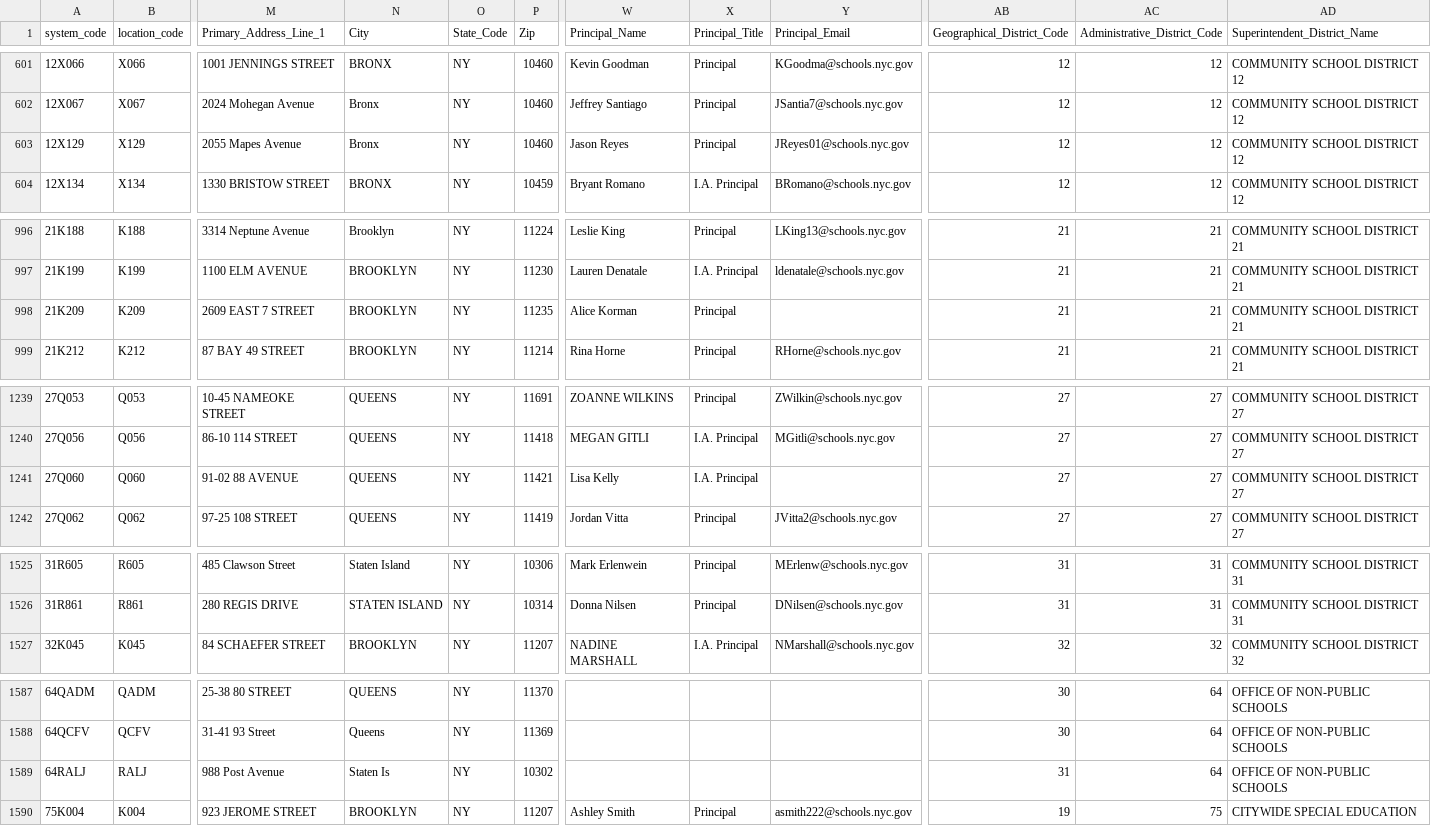
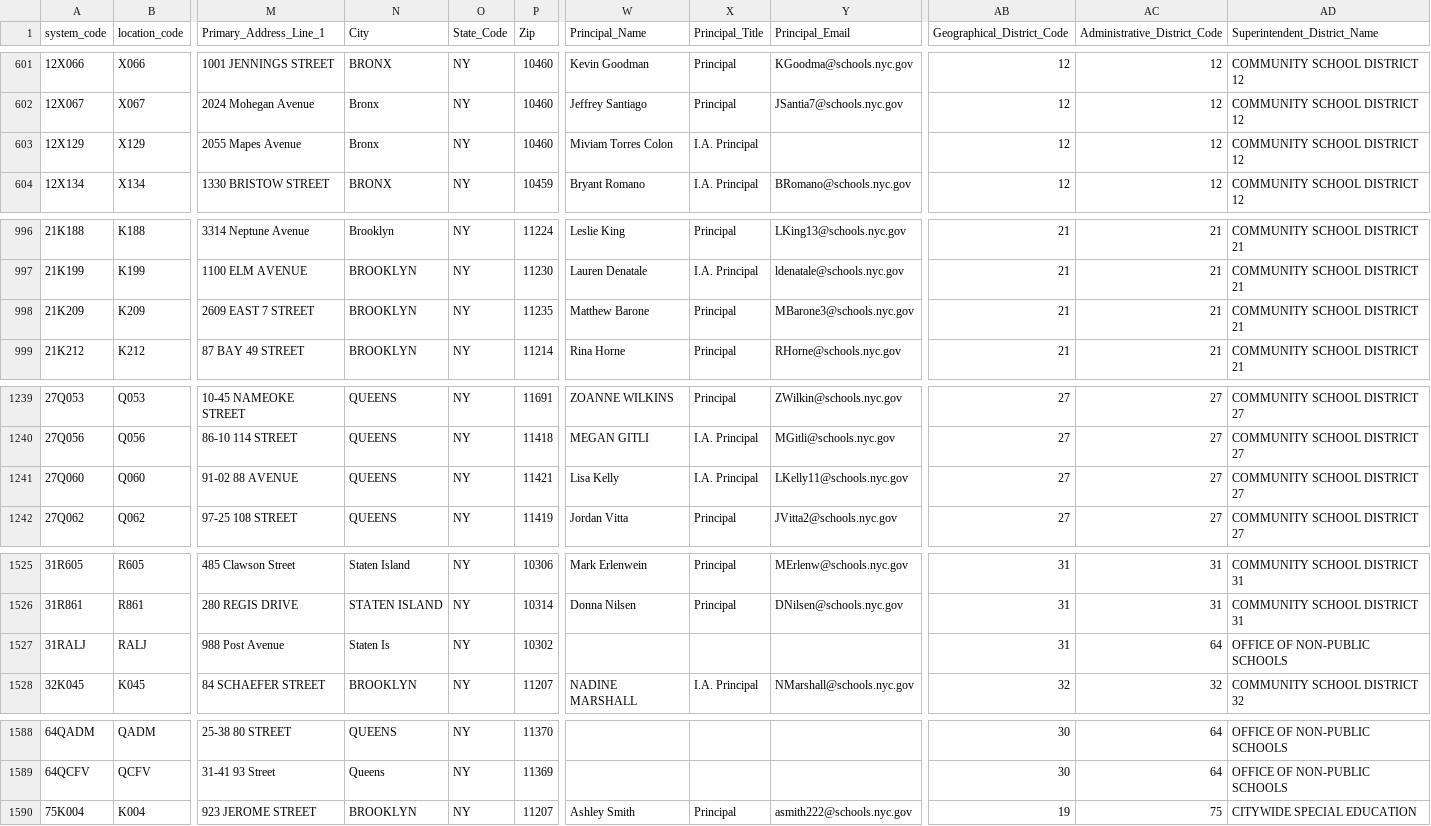
Before and after one commit to dsimoes-doe/LCGMS, a CSV file: LCGMSSupertableTEXT.csv, drawn as a sheet; only a part is shown, gaps mark what is left out; removed rows and columns are numbered as before the commit, all else as after; rows hold the shown columns only; the diff covers the shown part only; the diff names each change by its address in the sheet, - before the commit and + after, or states it on an @@ line.

Commit message:
Update LCGMSSupertableTEXT.csv

```diff
--- a/LCGMSSupertableTEXT.csv
+++ b/LCGMSSupertableTEXT.csv
-W603 (Principal_Name): Jason Reyes
+W603 (Principal_Name): Miviam Torres Colon
-X603 (Principal_Title): Principal
+X603 (Principal_Title): I.A. Principal
-Y603 (Principal_Email): JReyes01@schools.nyc.gov
+Y603 (Principal_Email): (empty)
-W998 (Principal_Name): Alice Korman
+W998 (Principal_Name): Matthew Barone
-Y998 (Principal_Email): (empty)
+Y998 (Principal_Email): MBarone3@schools.nyc.gov
-Y1241 (Principal_Email): (empty)
+Y1241 (Principal_Email): LKelly11@schools.nyc.gov
+row 1527: 31RALJ | RALJ | 988 Post Avenue | Staten Is | NY | 10302 |  |  |  | 31 | 64 | OFFICE OF NON-PUBLIC SCHOOLS
-row 1589: 64RALJ | RALJ | 988 Post Avenue | Staten Is | NY | 10302 |  |  |  | 31 | 64 | OFFICE OF NON-PUBLIC SCHOOLS
```
Also changed, not shown: 1 edited cell elsewhere in this file.
